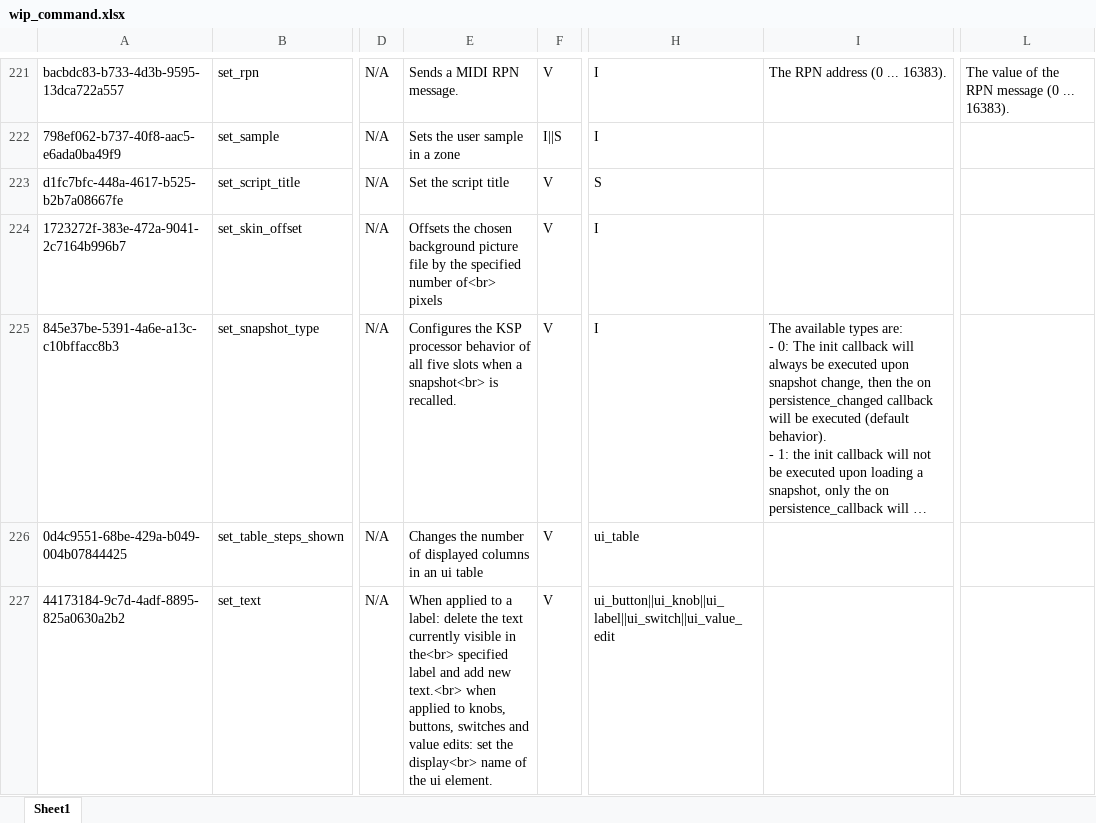
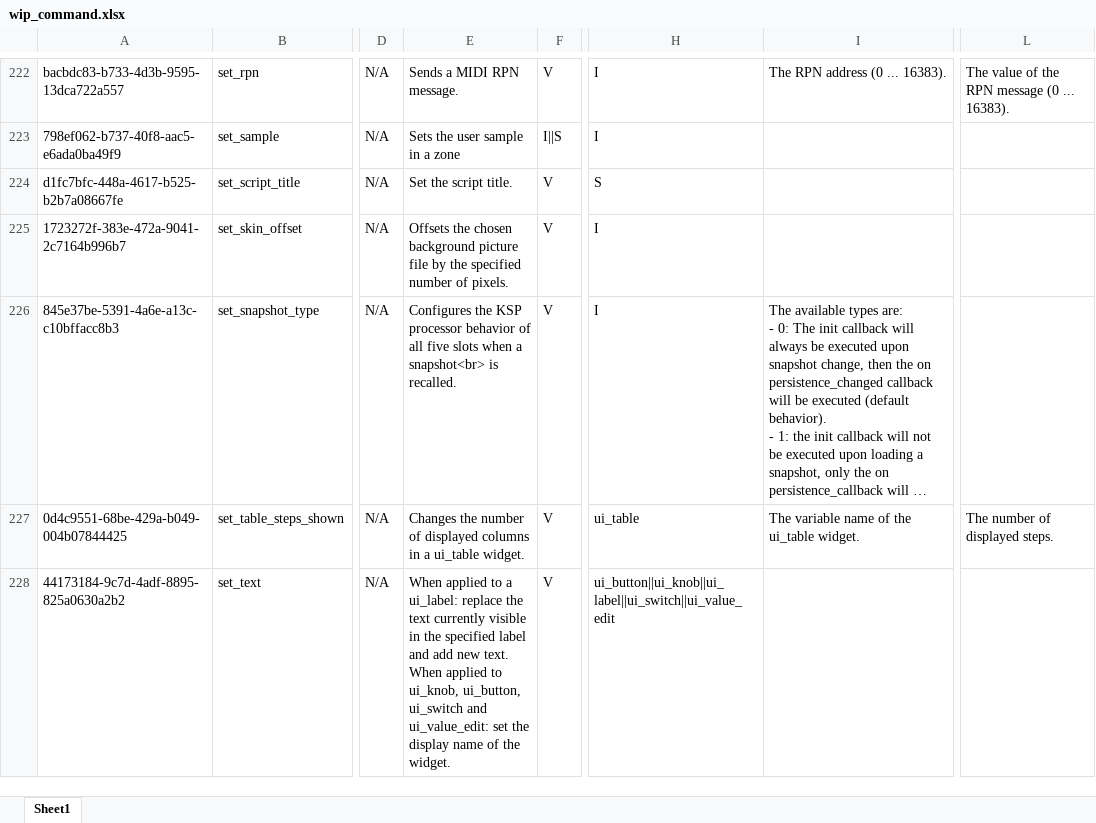
Before and after one commit to r-koubou/KSPCompiler, an Excel workbook: Data/Symbols/wip_command.xlsx, sheet Sheet1, drawn as a sheet; only a part is shown, gaps mark what is left out; long unchanged cells end in …; values as stored, in another font and other column widths than the file's, no cell formats; addresses are those after the commit; ↵ is a line break in a cell; the diff covers the shown part only; the diff names each change by its address in the sheet, - before the commit and + after, or states it on an @@ line.

```diff
--- a/Data/Symbols/wip_command.xlsx (sheet Sheet1)
+++ b/Data/Symbols/wip_command.xlsx (sheet Sheet1)
-E224: Set the script title
+E224: Set the script title.
-E225: …specified number of<br> pixels
+E225: …specified number of pixels.
-E227: …columns in an ui table
+E227: …columns in a ui_table widget.
-I227: (empty)
+I227: The variable name of the ui_table widget.
-L227: (empty)
+L227: The number of displayed steps.
-E228: …to a label: delete the text currently visible in the<br> specified label and add new text.<br> when applied to knobs, buttons, switches and value edits: set the display<br> name of the ui element.
+E228: …to a ui_label: replace the text currently visible in the specified label and add new text. ↵ When applied to ui_knob, ui_button, ui_switch and ui_value_edit: set the display name of the widget.
```
Also changed, not shown: 1 added row and 130 edited cells elsewhere in this sheet, cell formats.
